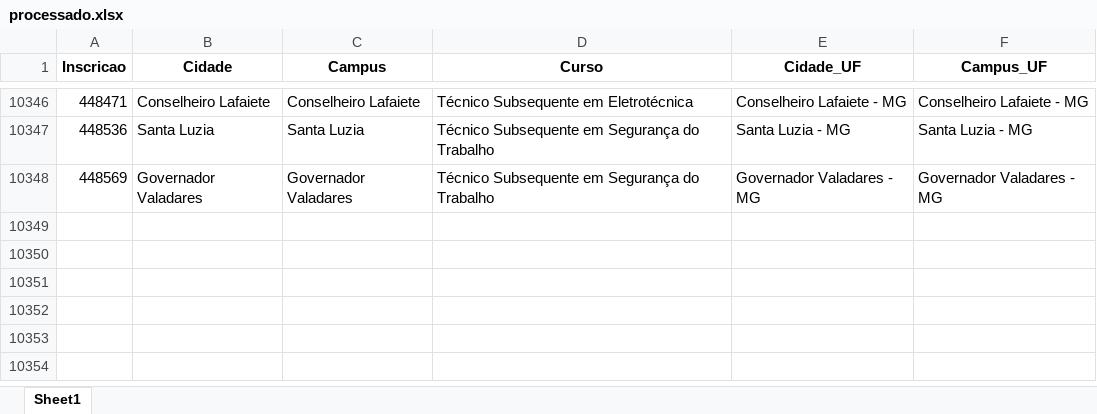
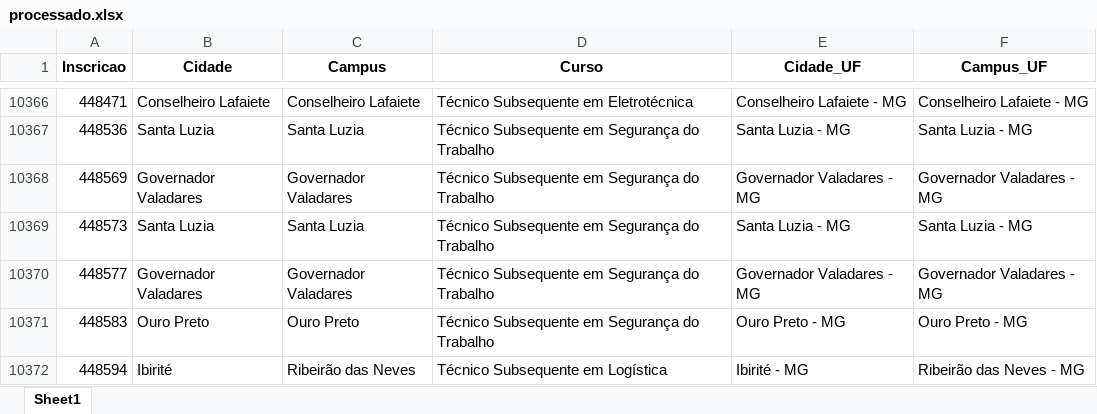
Before and after one commit to lucianovilasboas/vestibular-mapa2025, an Excel workbook: dados/processado.xlsx, sheet Sheet1, drawn as a sheet; only a part is shown, gaps mark what is left out; values as stored, in another font and other column widths than the file's, no borders; the diff covers the shown part only; the diff names each change by its address in the sheet, - before the commit and + after, or states it on an @@ line.

```diff
--- a/dados/processado.xlsx (sheet Sheet1)
+++ b/dados/processado.xlsx (sheet Sheet1)
+row 10369: 448573 | Santa Luzia | Santa Luzia | Técnico Subsequente em Segurança do Trabalho | Santa Luzia - MG | Santa Luzia - MG
+row 10370: 448577 | Governador Valadares | Governador Valadares | Técnico Subsequente em Segurança do Trabalho | Governador Valadares - MG | Governador Valadares - MG
+row 10371: 448583 | Ouro Preto | Ouro Preto | Técnico Subsequente em Segurança do Trabalho | Ouro Preto - MG | Ouro Preto - MG
+row 10372: 448594 | Ibirité | Ribeirão das Neves | Técnico Subsequente em Logística | Ibirité - MG | Ribeirão das Neves - MG
```
Also changed, not shown: 20 added rows and 1 edited cell elsewhere in this sheet.
